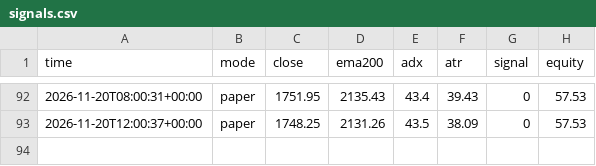
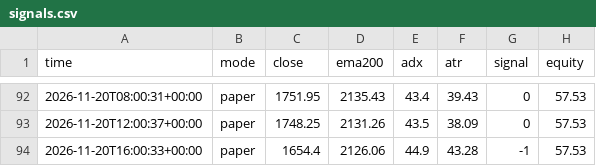
Before and after one commit to EPFRAGHU/delta-paper-bot, a CSV file: signals.csv, drawn as a sheet; only a part is shown, gaps mark what is left out; the diff names each change by its address in the sheet, - before the commit and + after, or states it on an @@ line.

Commit message:
paper tick 2026-11-20T16:00Z

```diff
--- a/signals.csv
+++ b/signals.csv
+row 94: 2026-11-20T16:00:33+00:00 | paper | 1654.4 | 2126.06 | 44.9 | 43.28 | -1 | 57.53
```
Also changed, not shown: 4 other files.
